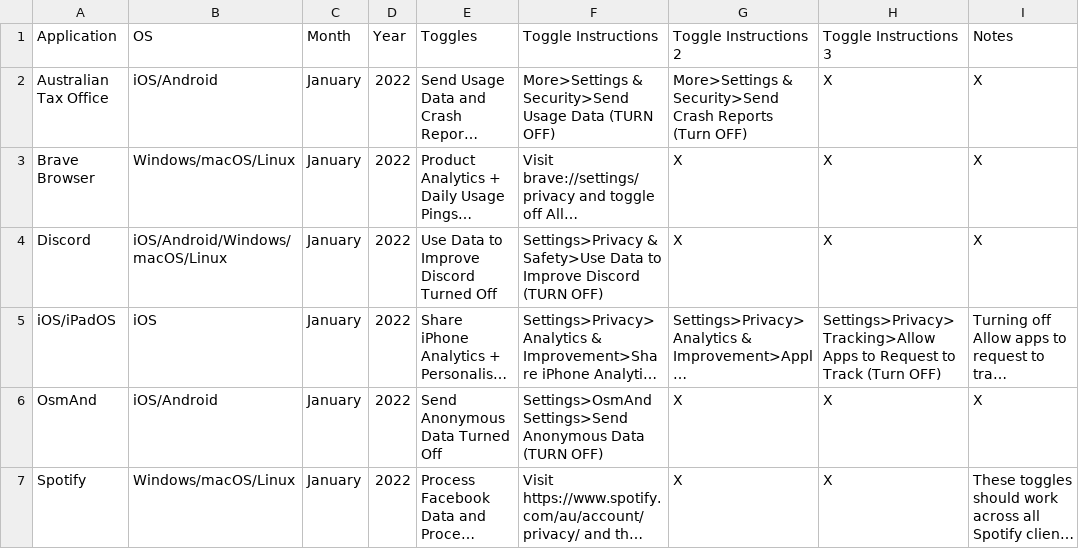
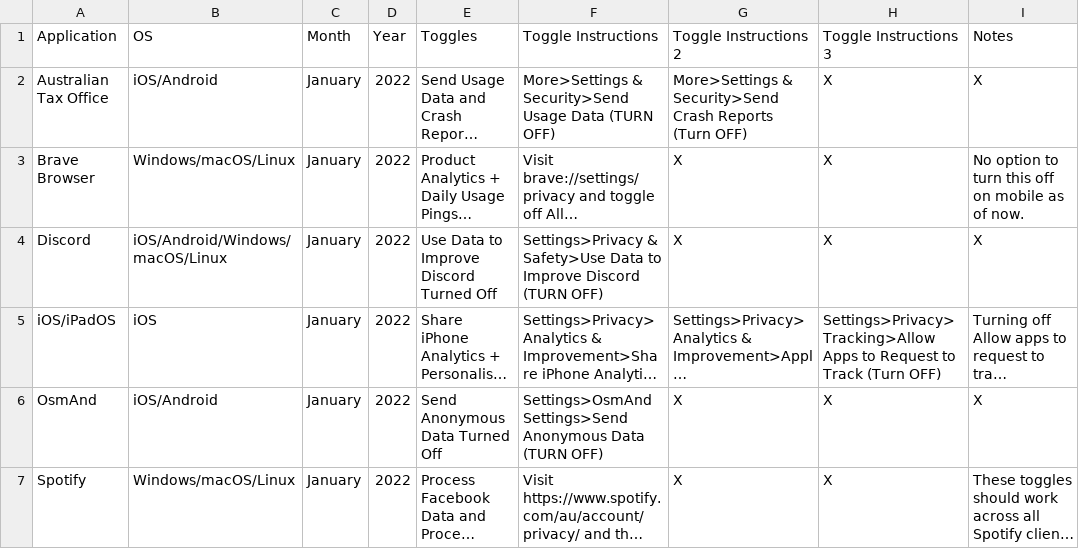
Before and after one commit to TomDotCom4/analyticstoggling, a CSV file: analyticstoggles.csv, drawn as a sheet; long unchanged cells end in …; the diff names each change by its address in the sheet, - before the commit and + after, or states it on an @@ line.

Commit message:
Update analyticstoggles.csv

```diff
--- a/analyticstoggles.csv
+++ b/analyticstoggles.csv
-I3 (Notes): X
+I3 (Notes): No option to turn this off on mobile as of now.
```
